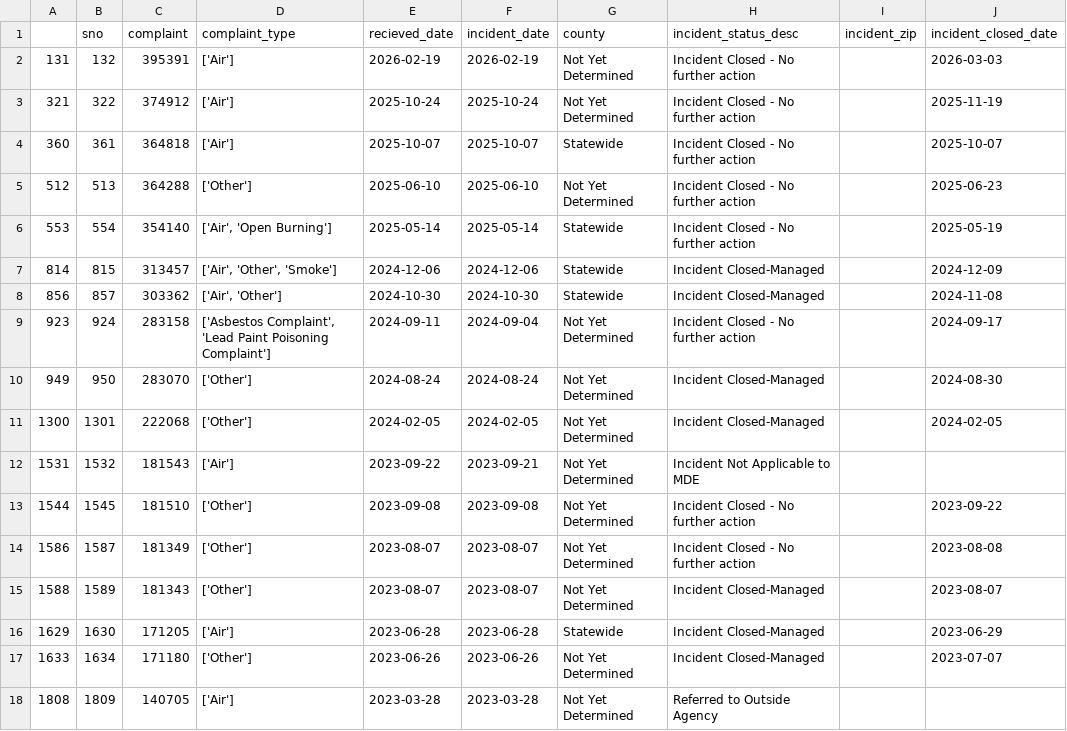
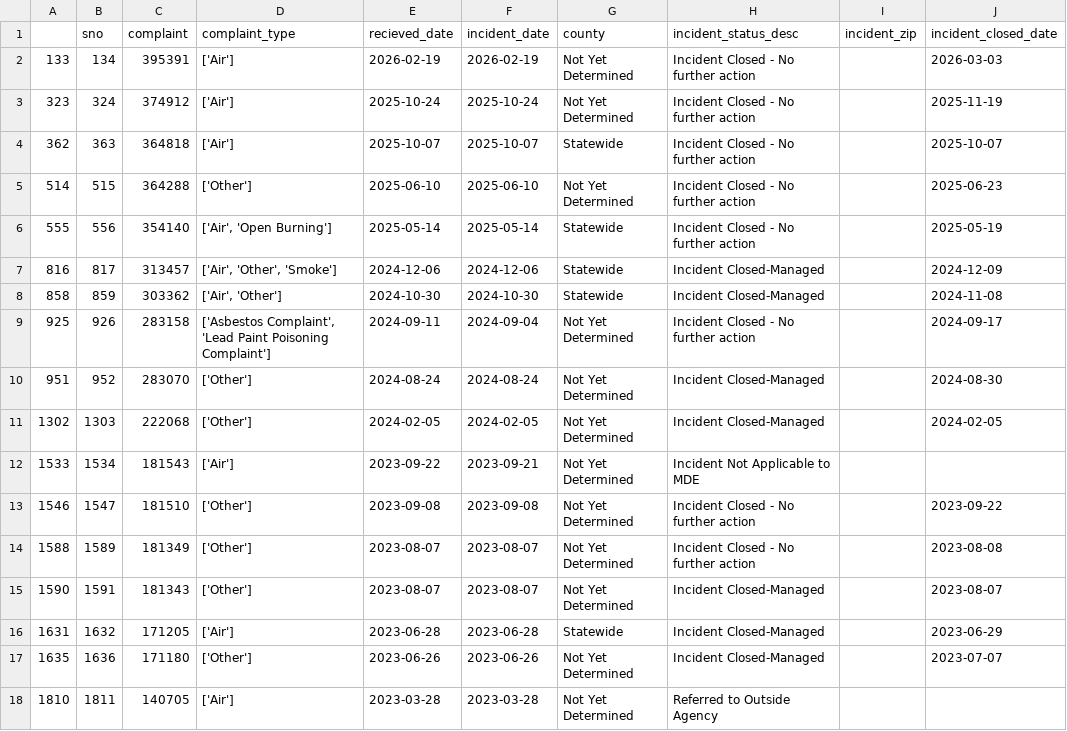
Before and after one commit to sandrafish/live-nicar-pipeline, a CSV file: exported_data/invalid_counties.csv, drawn as a sheet.

```diff
--- a/exported_data/invalid_counties.csv
+++ b/exported_data/invalid_counties.csv
@@ -1,18 +1,18 @@
 ,sno,complaint,complaint_type,recieved_date,incident_date,county,incident_status_desc,incident_zip,incident_closed_date
-131,132,395391,['Air'],2026-02-19,2026-02-19,Not Yet Determined,Incident Closed - No further action,,2026-03-03
-321,322,374912,['Air'],2025-10-24,2025-10-24,Not Yet Determined,Incident Closed - No further action,,2025-11-19
-360,361,364818,['Air'],2025-10-07,2025-10-07,Statewide,Incident Closed - No further action,,2025-10-07
-512,513,364288,['Other'],2025-06-10,2025-06-10,Not Yet Determined,Incident Closed - No further action,,2025-06-23
-553,554,354140,"['Air', 'Open Burning']",2025-05-14,2025-05-14,Statewide,Incident Closed - No further action,,2025-05-19
-814,815,313457,"['Air', 'Other', 'Smoke']",2024-12-06,2024-12-06,Statewide,Incident Closed-Managed,,2024-12-09
-856,857,303362,"['Air', 'Other']",2024-10-30,2024-10-30,Statewide,Incident Closed-Managed,,2024-11-08
-923,924,283158,"['Asbestos Complaint', 'Lead Paint Poisoning Complaint']",2024-09-11,2024-09-04,Not Yet Determined,Incident Closed - No further action,,2024-09-17
-949,950,283070,['Other'],2024-08-24,2024-08-24,Not Yet Determined,Incident Closed-Managed,,2024-08-30
-1300,1301,222068,['Other'],2024-02-05,2024-02-05,Not Yet Determined,Incident Closed-Managed,,2024-02-05
-1531,1532,181543,['Air'],2023-09-22,2023-09-21,Not Yet Determined,Incident Not Applicable to MDE,,
-1544,1545,181510,['Other'],2023-09-08,2023-09-08,Not Yet Determined,Incident Closed - No further action,,2023-09-22
-1586,1587,181349,['Other'],2023-08-07,2023-08-07,Not Yet Determined,Incident Closed - No further action,,2023-08-08
-1588,1589,181343,['Other'],2023-08-07,2023-08-07,Not Yet Determined,Incident Closed-Managed,,2023-08-07
-1629,1630,171205,['Air'],2023-06-28,2023-06-28,Statewide,Incident Closed-Managed,,2023-06-29
-1633,1634,171180,['Other'],2023-06-26,2023-06-26,Not Yet Determined,Incident Closed-Managed,,2023-07-07
-1808,1809,140705,['Air'],2023-03-28,2023-03-28,Not Yet Determined,Referred to Outside Agency,,
+133,134,395391,['Air'],2026-02-19,2026-02-19,Not Yet Determined,Incident Closed - No further action,,2026-03-03
+323,324,374912,['Air'],2025-10-24,2025-10-24,Not Yet Determined,Incident Closed - No further action,,2025-11-19
+362,363,364818,['Air'],2025-10-07,2025-10-07,Statewide,Incident Closed - No further action,,2025-10-07
+514,515,364288,['Other'],2025-06-10,2025-06-10,Not Yet Determined,Incident Closed - No further action,,2025-06-23
+555,556,354140,"['Air', 'Open Burning']",2025-05-14,2025-05-14,Statewide,Incident Closed - No further action,,2025-05-19
+816,817,313457,"['Air', 'Other', 'Smoke']",2024-12-06,2024-12-06,Statewide,Incident Closed-Managed,,2024-12-09
+858,859,303362,"['Air', 'Other']",2024-10-30,2024-10-30,Statewide,Incident Closed-Managed,,2024-11-08
+925,926,283158,"['Asbestos Complaint', 'Lead Paint Poisoning Complaint']",2024-09-11,2024-09-04,Not Yet Determined,Incident Closed - No further action,,2024-09-17
+951,952,283070,['Other'],2024-08-24,2024-08-24,Not Yet Determined,Incident Closed-Managed,,2024-08-30
+1302,1303,222068,['Other'],2024-02-05,2024-02-05,Not Yet Determined,Incident Closed-Managed,,2024-02-05
+1533,1534,181543,['Air'],2023-09-22,2023-09-21,Not Yet Determined,Incident Not Applicable to MDE,,
+1546,1547,181510,['Other'],2023-09-08,2023-09-08,Not Yet Determined,Incident Closed - No further action,,2023-09-22
+1588,1589,181349,['Other'],2023-08-07,2023-08-07,Not Yet Determined,Incident Closed - No further action,,2023-08-08
+1590,1591,181343,['Other'],2023-08-07,2023-08-07,Not Yet Determined,Incident Closed-Managed,,2023-08-07
+1631,1632,171205,['Air'],2023-06-28,2023-06-28,Statewide,Incident Closed-Managed,,2023-06-29
+1635,1636,171180,['Other'],2023-06-26,2023-06-26,Not Yet Determined,Incident Closed-Managed,,2023-07-07
+1810,1811,140705,['Air'],2023-03-28,2023-03-28,Not Yet Determined,Referred to Outside Agency,,
```
Also changed, not shown: exported_data/all_complaints.csv, exported_data/complaint_type_frequency.csv, 1 other file.
